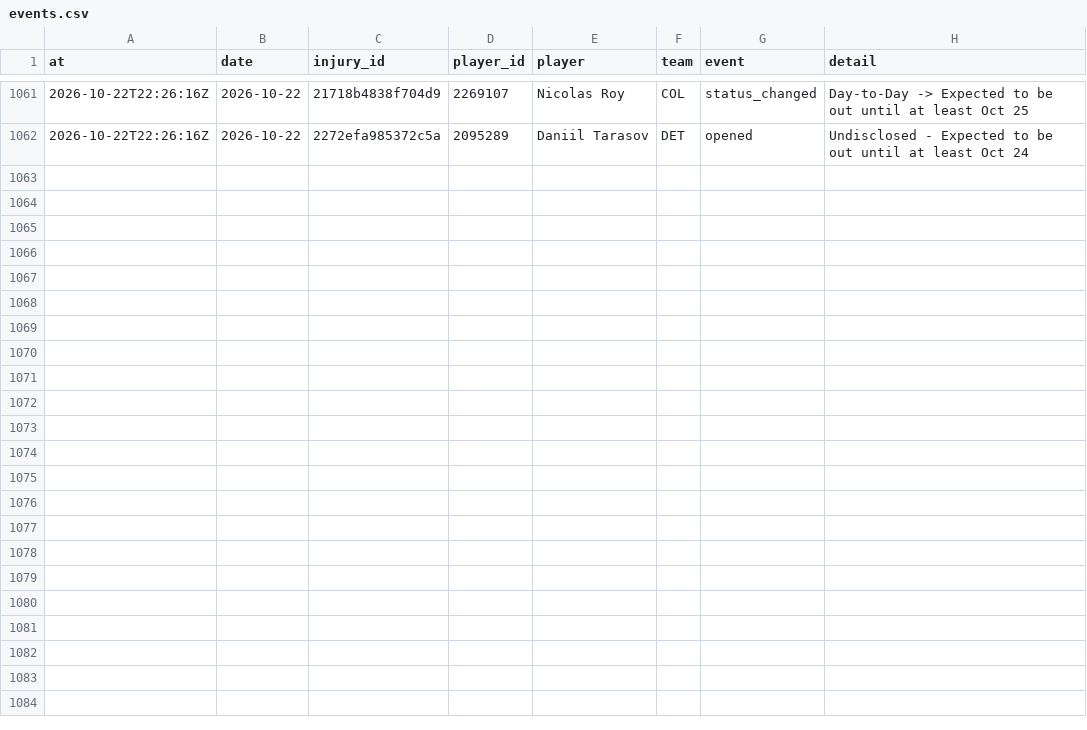
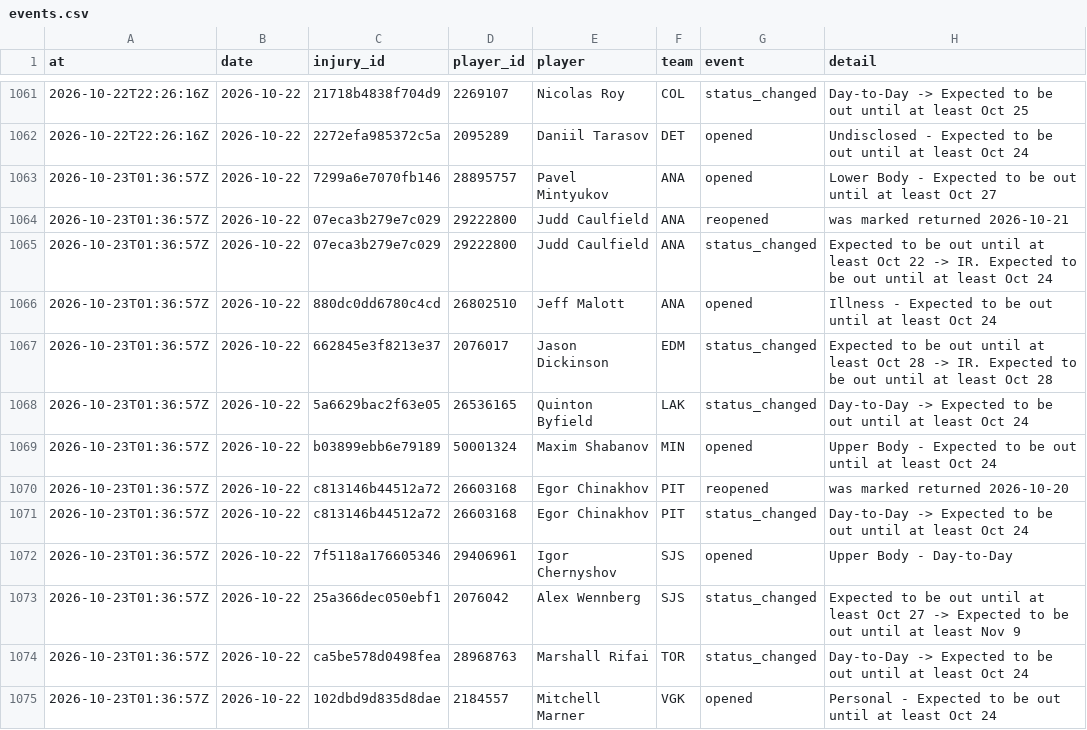
Before and after one commit to ajpayzant/NHL-Injury-Tool, a CSV file: data/events.csv, drawn as a sheet; only a part is shown, gaps mark what is left out; the diff names each change by its address in the sheet, - before the commit and + after, or states it on an @@ line.

```diff
--- a/data/events.csv
+++ b/data/events.csv
+row 1063: 2026-10-23T01:36:57Z | 2026-10-22 | 7299a6e7070fb146 | 28895757 | Pavel Mintyukov | ANA | opened | Lower Body - Expected to be out until at least Oct 27
+row 1064: 2026-10-23T01:36:57Z | 2026-10-22 | 07eca3b279e7c029 | 29222800 | Judd Caulfield | ANA | reopened | was marked returned 2026-10-21
+row 1065: 2026-10-23T01:36:57Z | 2026-10-22 | 07eca3b279e7c029 | 29222800 | Judd Caulfield | ANA | status_changed | Expected to be out until at least Oct 22 -> IR. Expected to be out until at least Oct 24
+row 1066: 2026-10-23T01:36:57Z | 2026-10-22 | 880dc0dd6780c4cd | 26802510 | Jeff Malott | ANA | opened | Illness - Expected to be out until at least Oct 24
+row 1067: 2026-10-23T01:36:57Z | 2026-10-22 | 662845e3f8213e37 | 2076017 | Jason Dickinson | EDM | status_changed | Expected to be out until at least Oct 28 -> IR. Expected to be out until at least Oct 28
+row 1068: 2026-10-23T01:36:57Z | 2026-10-22 | 5a6629bac2f63e05 | 26536165 | Quinton Byfield | LAK | status_changed | Day-to-Day -> Expected to be out until at least Oct 24
+row 1069: 2026-10-23T01:36:57Z | 2026-10-22 | b03899ebb6e79189 | 50001324 | Maxim Shabanov | MIN | opened | Upper Body - Expected to be out until at least Oct 24
+row 1070: 2026-10-23T01:36:57Z | 2026-10-22 | c813146b44512a72 | 26603168 | Egor Chinakhov | PIT | reopened | was marked returned 2026-10-20
+row 1071: 2026-10-23T01:36:57Z | 2026-10-22 | c813146b44512a72 | 26603168 | Egor Chinakhov | PIT | status_changed | Day-to-Day -> Expected to be out until at least Oct 24
+row 1072: 2026-10-23T01:36:57Z | 2026-10-22 | 7f5118a176605346 | 29406961 | Igor Chernyshov | SJS | opened | Upper Body - Day-to-Day
+row 1073: 2026-10-23T01:36:57Z | 2026-10-22 | 25a366dec050ebf1 | 2076042 | Alex Wennberg | SJS | status_changed | Expected to be out until at least Oct 27 -> Expected to be out until at least Nov 9
+row 1074: 2026-10-23T01:36:57Z | 2026-10-22 | ca5be578d0498fea | 28968763 | Marshall Rifai | TOR | status_changed | Day-to-Day -> Expected to be out until at least Oct 24
+row 1075: 2026-10-23T01:36:57Z | 2026-10-22 | 102dbd9d835d8dae | 2184557 | Mitchell Marner | VGK | opened | Personal - Expected to be out until at least Oct 24
```
Also changed, not shown: data/injuries.csv, data/nhl/appearances/20262027.csv, 5 other files.
